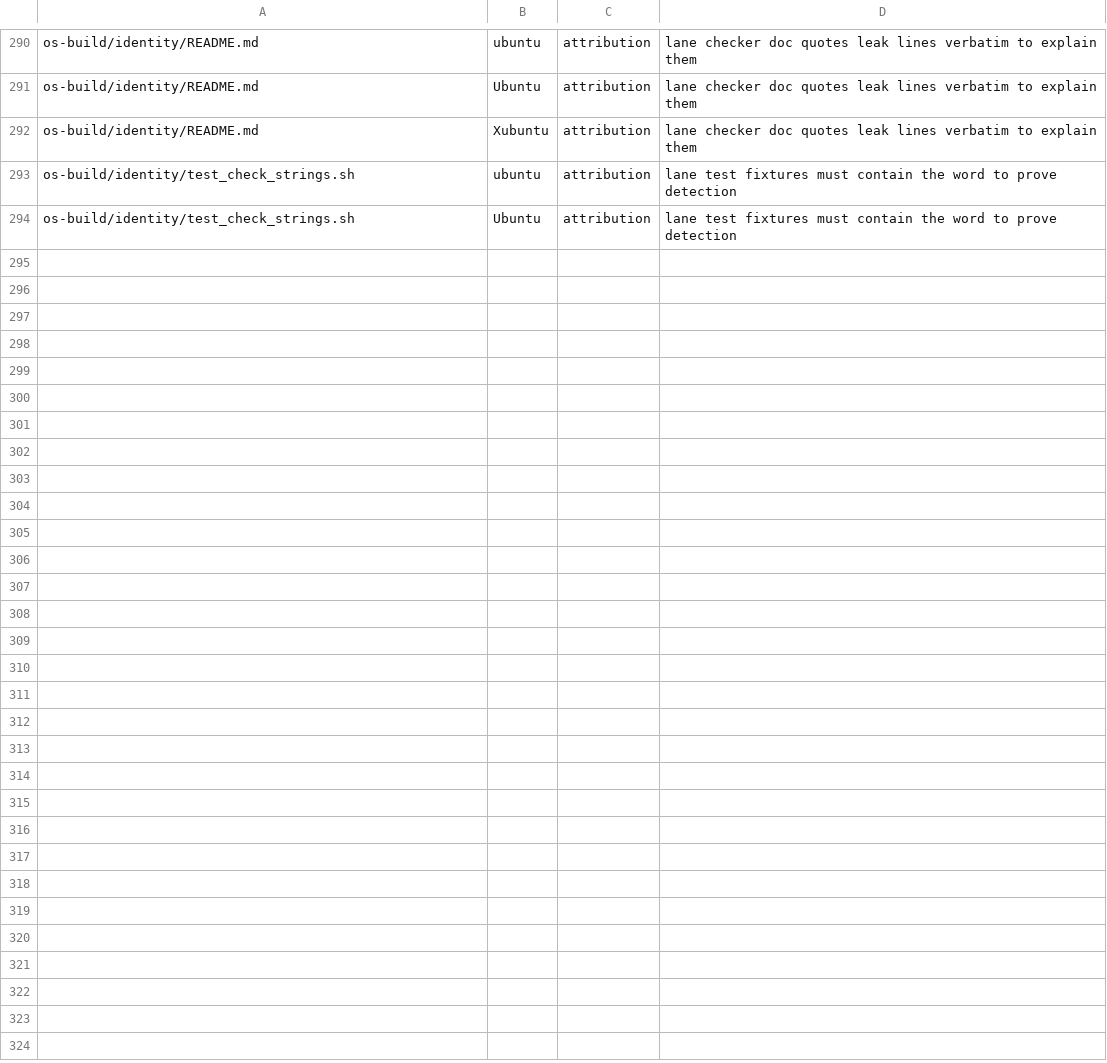
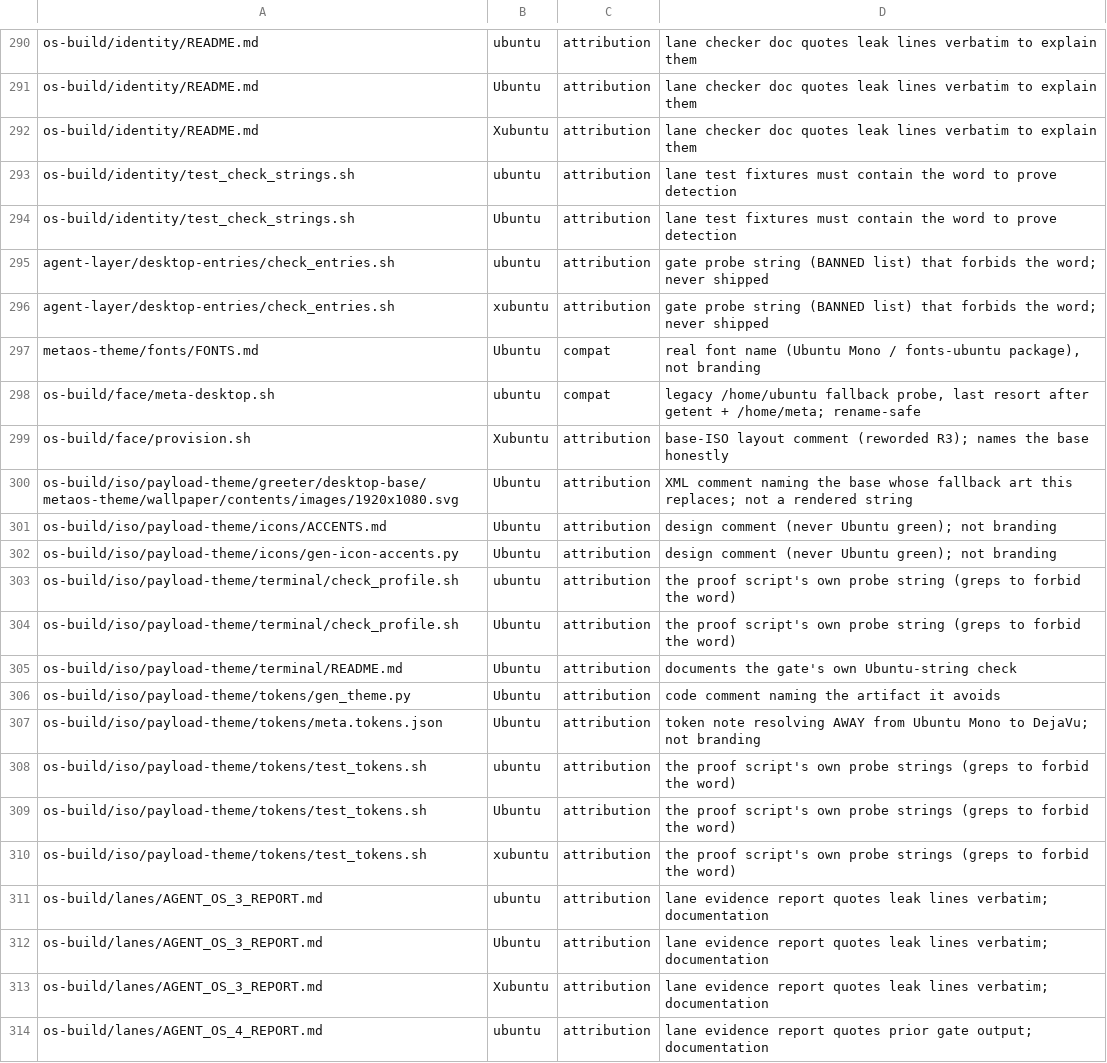
Before and after one commit to mrfentmen/meta-os, a TSV file: os-build/identity/ALLOWLIST.tsv, drawn as a sheet; only a part is shown, gaps mark what is left out; the diff covers the shown part only; the diff names each change by its address in the sheet, - before the commit and + after, or states it on an @@ line.

```diff
--- a/os-build/identity/ALLOWLIST.tsv
+++ b/os-build/identity/ALLOWLIST.tsv
+row 295: agent-layer/desktop-entries/check_entries.sh | ubuntu | attribution | gate probe string (BANNED list) that forbids the word; never shipped
+row 296: agent-layer/desktop-entries/check_entries.sh | xubuntu | attribution | gate probe string (BANNED list) that forbids the word; never shipped
+row 297: metaos-theme/fonts/FONTS.md | Ubuntu | compat | real font name (Ubuntu Mono / fonts-ubuntu package), not branding
+row 298: os-build/face/meta-desktop.sh | ubuntu | compat | legacy /home/ubuntu fallback probe, last resort after getent + /home/meta; rename-safe
+row 299: os-build/face/provision.sh | Xubuntu | attribution | base-ISO layout comment (reworded R3); names the base honestly
+row 300: os-build/iso/payload-theme/greeter/desktop-base/metaos-theme/wallpaper/contents/images/1920x1080.svg | Ubuntu | attribution | XML comment naming the base whose fallback art this replaces; not a rendered string
+row 301: os-build/iso/payload-theme/icons/ACCENTS.md | Ubuntu | attribution | design comment (never Ubuntu green); not branding
+row 302: os-build/iso/payload-theme/icons/gen-icon-accents.py | Ubuntu | attribution | design comment (never Ubuntu green); not branding
+row 303: os-build/iso/payload-theme/terminal/check_profile.sh | ubuntu | attribution | the proof script's own probe string (greps to forbid the word)
+row 304: os-build/iso/payload-theme/terminal/check_profile.sh | Ubuntu | attribution | the proof script's own probe string (greps to forbid the word)
+row 305: os-build/iso/payload-theme/terminal/README.md | Ubuntu | attribution | documents the gate's own Ubuntu-string check
+row 306: os-build/iso/payload-theme/tokens/gen_theme.py | Ubuntu | attribution | code comment naming the artifact it avoids
+row 307: os-build/iso/payload-theme/tokens/meta.tokens.json | Ubuntu | attribution | token note resolving AWAY from Ubuntu Mono to DejaVu; not branding
+row 308: os-build/iso/payload-theme/tokens/test_tokens.sh | ubuntu | attribution | the proof script's own probe strings (greps to forbid the word)
+row 309: os-build/iso/payload-theme/tokens/test_tokens.sh | Ubuntu | attribution | the proof script's own probe strings (greps to forbid the word)
+row 310: os-build/iso/payload-theme/tokens/test_tokens.sh | xubuntu | attribution | the proof script's own probe strings (greps to forbid the word)
+row 311: os-build/lanes/AGENT_OS_3_REPORT.md | ubuntu | attribution | lane evidence report quotes leak lines verbatim; documentation
+row 312: os-build/lanes/AGENT_OS_3_REPORT.md | Ubuntu | attribution | lane evidence report quotes leak lines verbatim; documentation
+row 313: os-build/lanes/AGENT_OS_3_REPORT.md | Xubuntu | attribution | lane evidence report quotes leak lines verbatim; documentation
+row 314: os-build/lanes/AGENT_OS_4_REPORT.md | ubuntu | attribution | lane evidence report quotes prior gate output; documentation
```
Also changed, not shown: 9 added rows elsewhere in this file, 7 other files.
